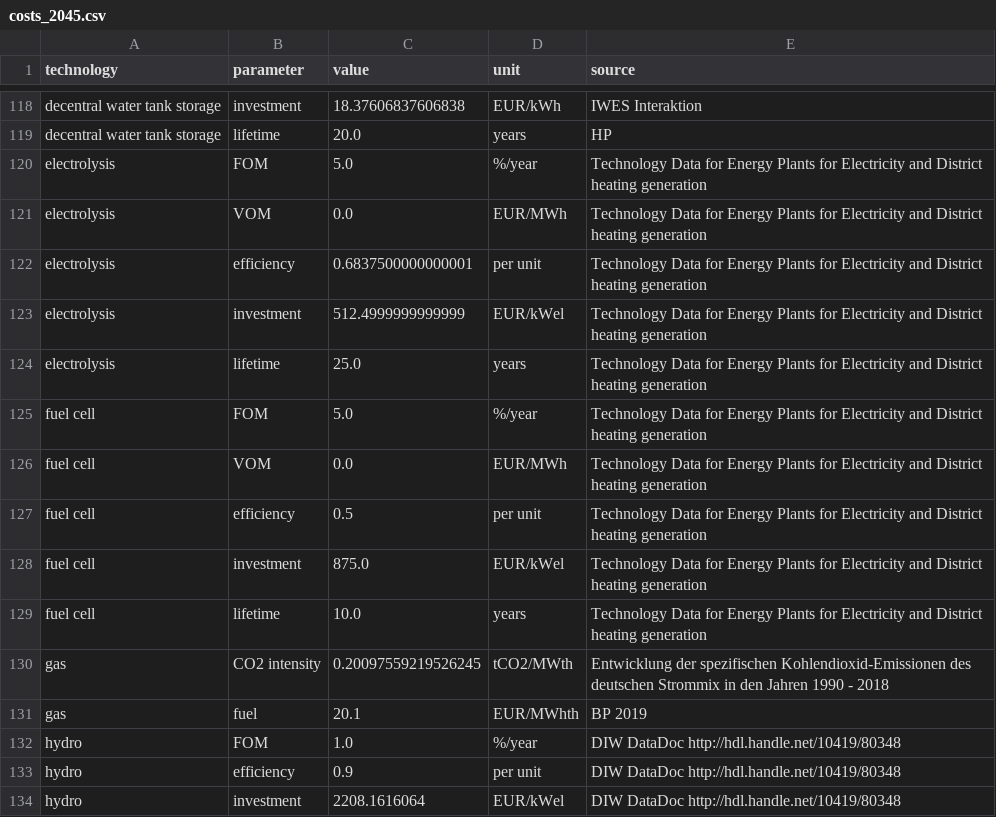
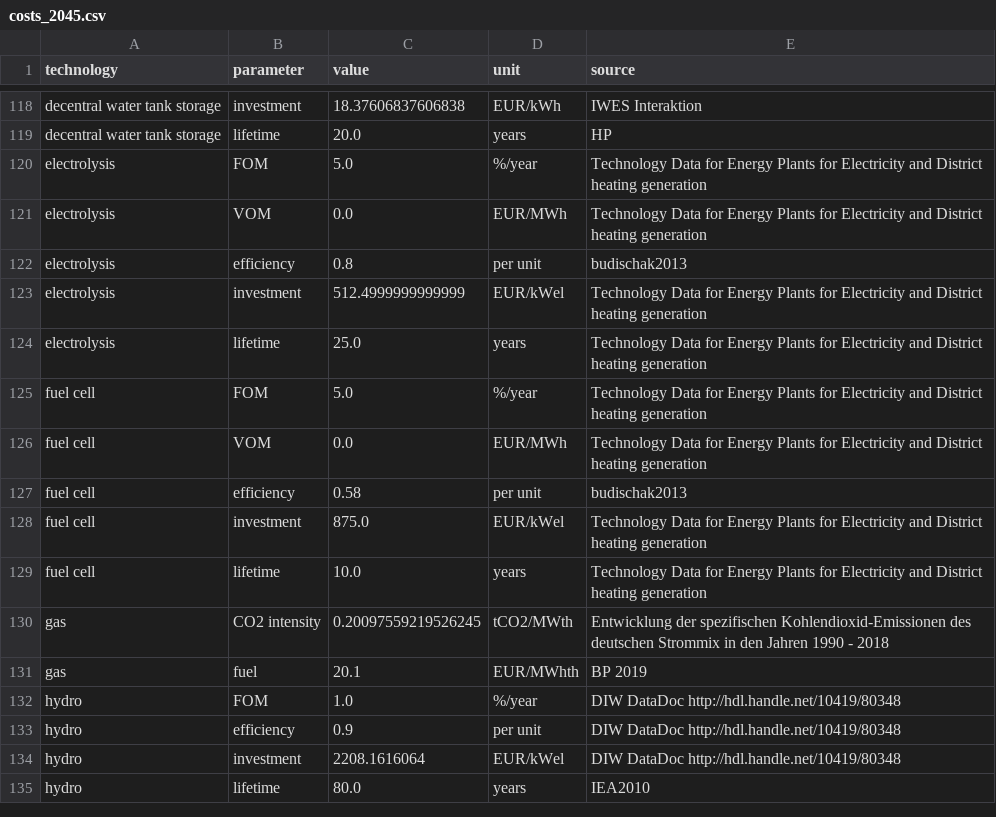
Before and after one commit to martavp/pypsa-eur-sec-30-path, a CSV file: paper_graphics/data/costs/outputs/costs_2045.csv, drawn as a sheet; only a part is shown, gaps mark what is left out; the shorter side is filled out with more unchanged rows.

Commit message:
Change efficiencies for electrolysis and fuel cell (H2) back to Synergy paper. Set maximum utilisation factor for nuclear to be 0.9.

```diff
--- a/paper_graphics/data/costs/outputs/costs_2045.csv
+++ b/paper_graphics/data/costs/outputs/costs_2045.csv
@@ -121,3 +121,3 @@ electrolysis,FOM,5.0,%/year,Technology Data for Energy Plants for Electricity an
 electrolysis,VOM,0.0,EUR/MWh,Technology Data for Energy Plants for Electricity and District heating generation
-electrolysis,efficiency,0.6837500000000001,per unit,Technology Data for Energy Plants for Electricity and District heating generation
+electrolysis,efficiency,0.8,per unit,budischak2013
 electrolysis,investment,512.4999999999999,EUR/kWel,Technology Data for Energy Plants for Electricity and District heating generation
@@ -126,3 +126,3 @@ fuel cell,FOM,5.0,%/year,Technology Data for Energy Plants for Electricity and D
 fuel cell,VOM,0.0,EUR/MWh,Technology Data for Energy Plants for Electricity and District heating generation
-fuel cell,efficiency,0.5,per unit,Technology Data for Energy Plants for Electricity and District heating generation
+fuel cell,efficiency,0.58,per unit,budischak2013
 fuel cell,investment,875.0,EUR/kWel,Technology Data for Energy Plants for Electricity and District heating generation
```
Also changed, not shown: paper_graphics/data/costs/outputs/costs_2020.csv, paper_graphics/data/costs/outputs/costs_2025.csv, 6 other files.
